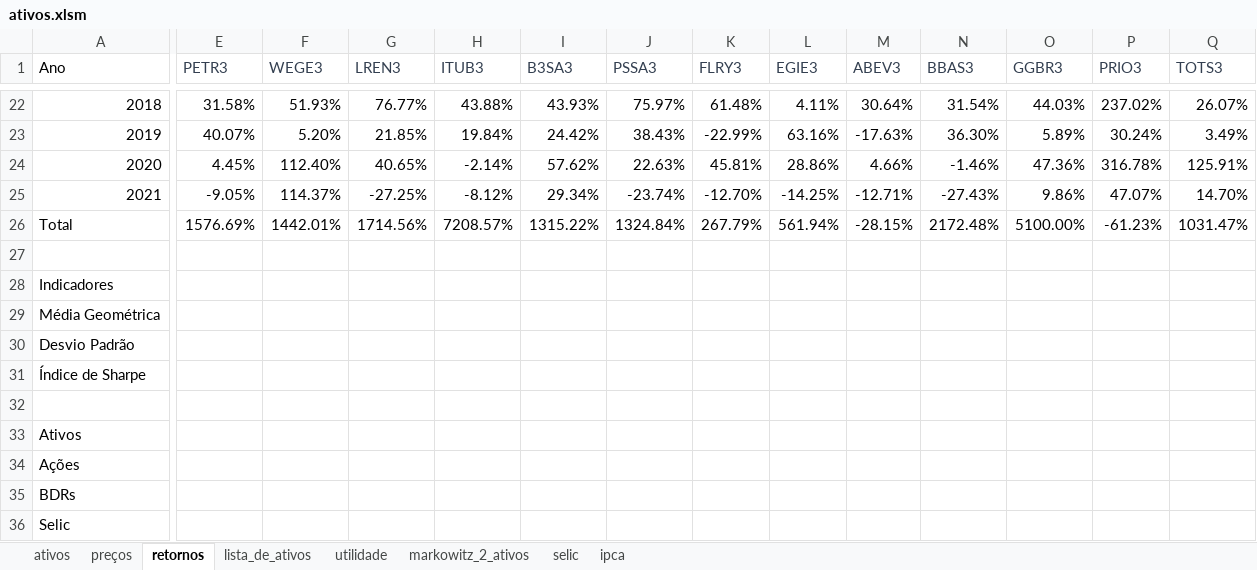
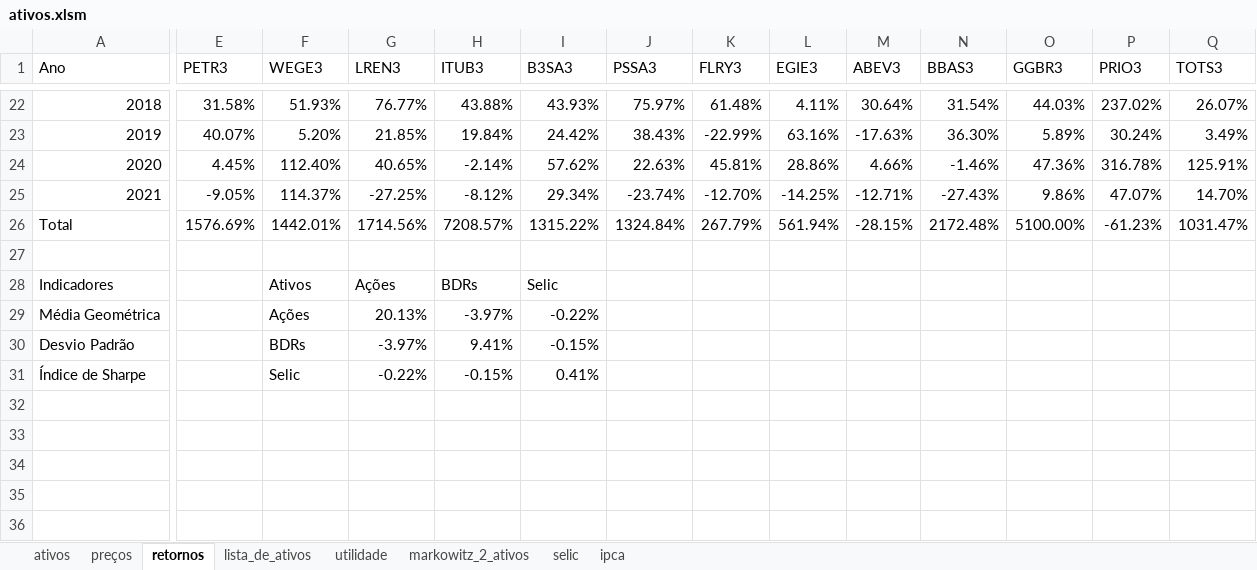
Before and after one commit to rafantinel/analise-ativos, an Excel workbook: ativos.xlsm, sheet retornos, drawn as a sheet; only a part is shown, gaps mark what is left out; values as stored, in another font and other column widths than the file's, no borders; conditional formats not drawn; rows hold the shown columns only; the diff covers the shown part only; the diff names each change by its address in the sheet, - before the commit and + after, or states it on an @@ line.

Commit message:
incluir análise.docx e atualizar ativos.xlsm

```diff
--- a/ativos.xlsm (sheet retornos)
+++ b/ativos.xlsm (sheet retornos)
-E1:Q1 text colour: #333F50
+E1:Q1 text colour: black
-F28 (WEGE3): (empty)
+F28 (WEGE3): Ativos
-G28 (LREN3): (empty)
+G28 (LREN3): Ações
-H28 (ITUB3): (empty)
+H28 (ITUB3): BDRs
-I28 (B3SA3): (empty)
+I28 (B3SA3): Selic
-F29 (WEGE3): (empty)
+F29 (WEGE3): Ações
-G29 (LREN3): (empty)
+G29 (LREN3): 20.13%
-H29 (ITUB3): (empty)
+H29 (ITUB3): -3.97%
-I29 (B3SA3): (empty)
+I29 (B3SA3): -0.22%
-F30 (WEGE3): (empty)
+F30 (WEGE3): BDRs
-G30 (LREN3): (empty)
+G30 (LREN3): -3.97%
-H30 (ITUB3): (empty)
+H30 (ITUB3): 9.41%
-I30 (B3SA3): (empty)
+I30 (B3SA3): -0.15%
-F31 (WEGE3): (empty)
+F31 (WEGE3): Selic
-G31 (LREN3): (empty)
+G31 (LREN3): -0.22%
-H31 (ITUB3): (empty)
+H31 (ITUB3): -0.15%
-I31 (B3SA3): (empty)
+I31 (B3SA3): 0.41%
-row 32: (empty)
-row 33: Ativos
-row 34: Ações
-row 35: BDRs
-row 36: Selic
```
Also changed, not shown: cell formats elsewhere in this sheet, sheet utilidade, sheet markowitz_2_ativos, sheet preços, formulas that keep their value, charts or pictures.
